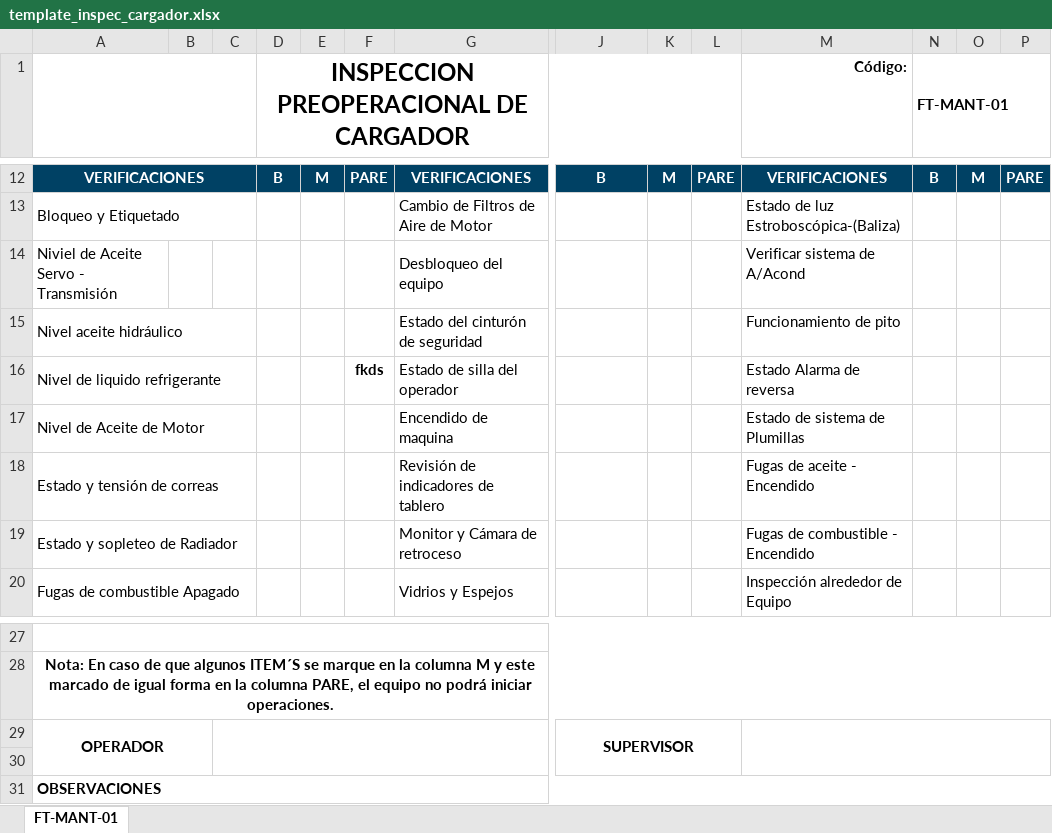
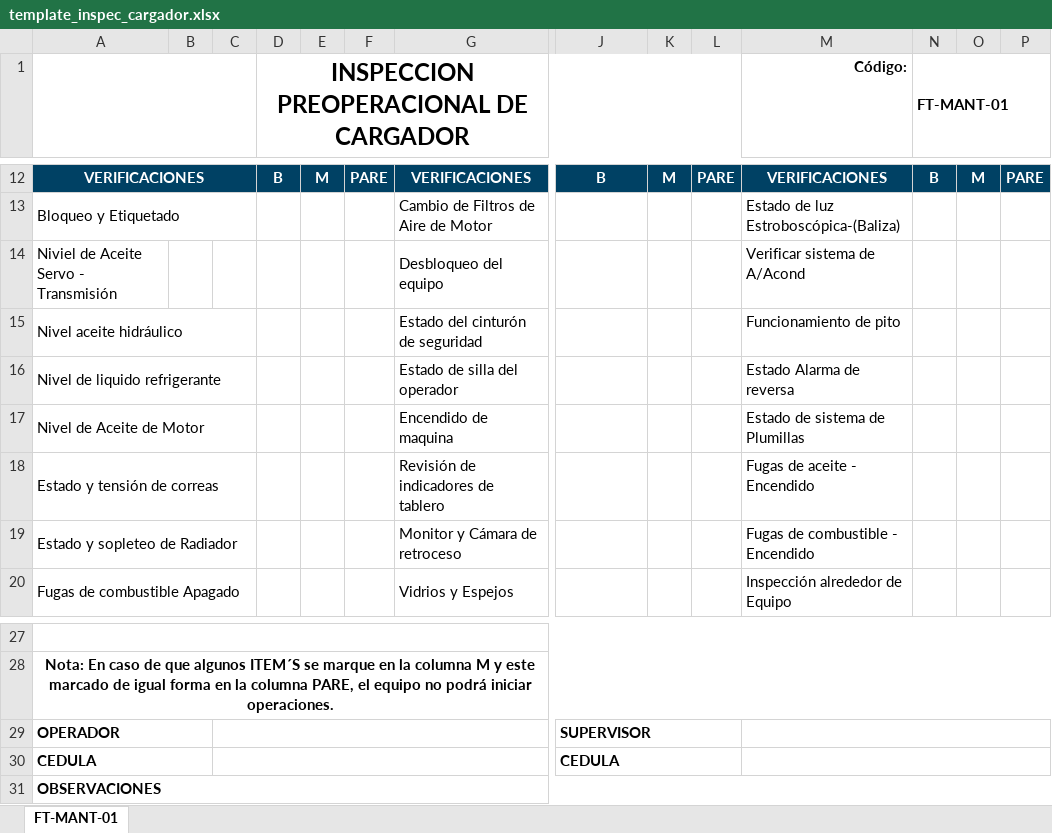
Before and after one commit to ElkynSG/WorkControl, an Excel workbook: templates/template_inspec_cargador.xlsx, sheet FT-MANT-01, drawn as a sheet; only a part is shown, gaps mark what is left out; values as stored, in another font and other column widths than the file's, no borders; charts and pictures not drawn; removed rows and columns are numbered as before the commit, all else as after; rows hold the shown columns only; the diff names each change by its address in the sheet, - before the commit and + after, or states it on an @@ line.

```diff
--- a/templates/template_inspec_cargador.xlsx (sheet FT-MANT-01)
+++ b/templates/template_inspec_cargador.xlsx (sheet FT-MANT-01)
-F16: fkds
+F16: (empty)
-A29 alignment: center
+A29 alignment: left
-A29:B30 merged
+A29:B29 merged
-C29:I30 merged
+C29:I29 merged
-J29 alignment: center
+J29 alignment: left
-J29:L30 merged
+J29:L29 merged
-M29:P30 merged
+M29:P29 merged
-row 30: (empty)
+row 30: CEDULA |  |  |  |  |  |  | CEDULA
+A30:B30 merged
+C30:I30 merged
+J30:L30 merged
+M30:P30 merged
```
Also changed, not shown: charts or pictures, COLABORADORES.xlsx, EquiposUnidos/app/src/main/res/raw/template_inspec_cargador.xlsx, 27 other files.
